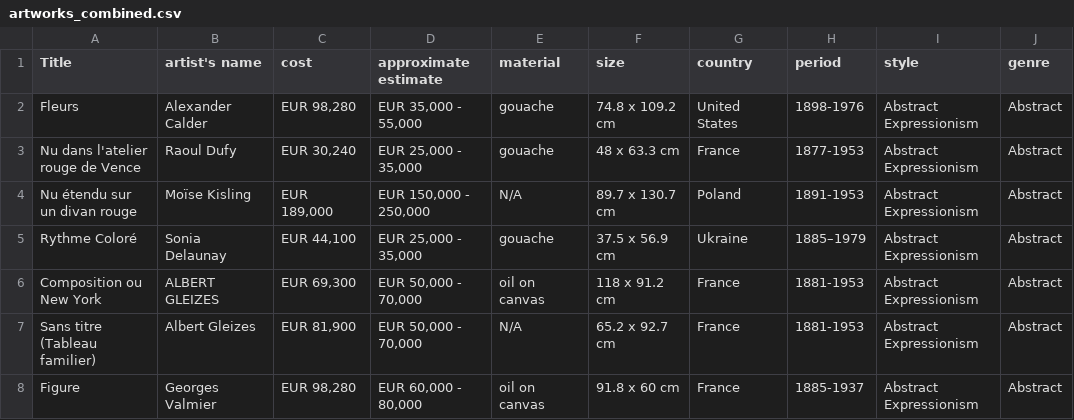
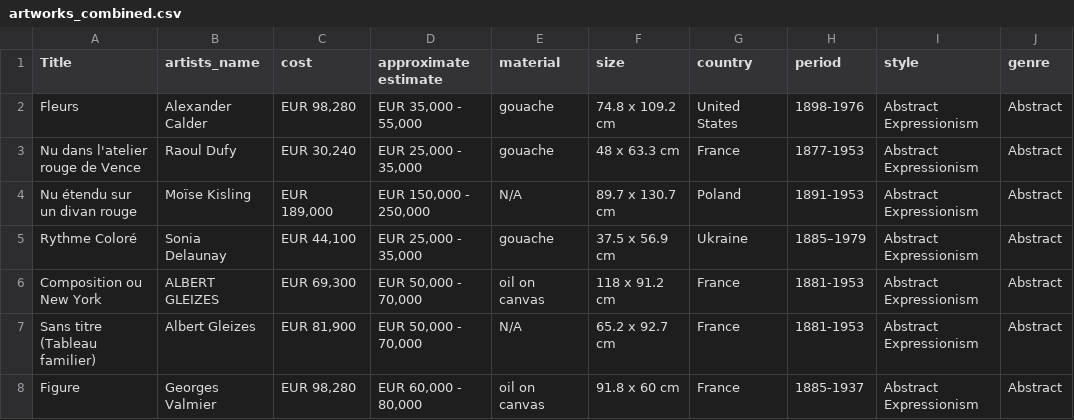
Before and after one commit to flokxxy/FTN_SIIT, a CSV file: NANS/Progect/artworks_combined.csv, drawn as a sheet; only a part is shown.

Commit message:
Update artworks_combined.csv

```diff
--- a/NANS/Progect/artworks_combined.csv
+++ b/NANS/Progect/artworks_combined.csv
@@ -1,2 +1,2 @@
-Title, artist's name, cost, approximate estimate, material, size, country, period, style, genre
+Title, artists_name, cost, approximate estimate, material, size, country, period, style, genre
 Fleurs,Alexander Calder,"EUR 98,280","EUR 35,000 - 55,000",gouache,74.8 x 109.2 cm,United States,1898-1976,Abstract Expressionism,Abstract
```
